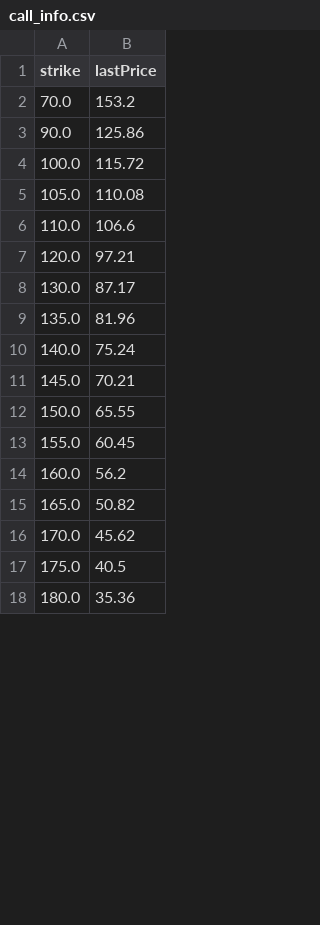
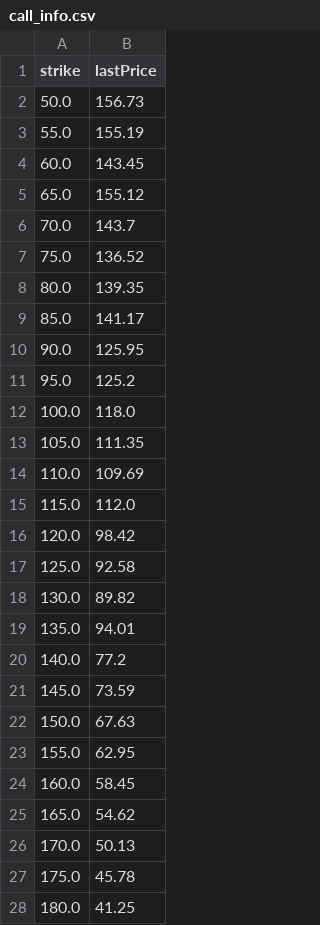
Before and after one commit to e1phel/Options-Pricing-Engine, a CSV file: Data Extractor/Data Extractor/call_info.csv, drawn as a sheet; only a part is shown; the diff covers the shown part only.

```diff
--- a/Data Extractor/Data Extractor/call_info.csv
+++ b/Data Extractor/Data Extractor/call_info.csv
@@ -1,18 +1,28 @@
 strike,lastPrice
-70.0,153.2
-90.0,125.86
-100.0,115.72
-105.0,110.08
-110.0,106.6
-120.0,97.21
-130.0,87.17
-135.0,81.96
-140.0,75.24
-145.0,70.21
-150.0,65.55
-155.0,60.45
-160.0,56.2
-165.0,50.82
-170.0,45.62
-175.0,40.5
-180.0,35.36
+50.0,156.73
+55.0,155.19
+60.0,143.45
+65.0,155.12
+70.0,143.7
+75.0,136.52
+80.0,139.35
+85.0,141.17
+90.0,125.95
+95.0,125.2
+100.0,118.0
+105.0,111.35
+110.0,109.69
+115.0,112.0
+120.0,98.42
+125.0,92.58
+130.0,89.82
+135.0,94.01
+140.0,77.2
+145.0,73.59
+150.0,67.63
+155.0,62.95
+160.0,58.45
+165.0,54.62
+170.0,50.13
+175.0,45.78
+180.0,41.25
```
Also changed, not shown: 7 added rows, 5 removed rows and 34 edited cells elsewhere in this file, 3 other files.
